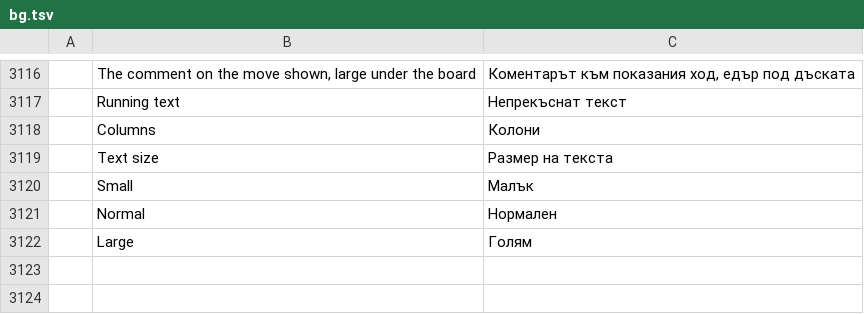
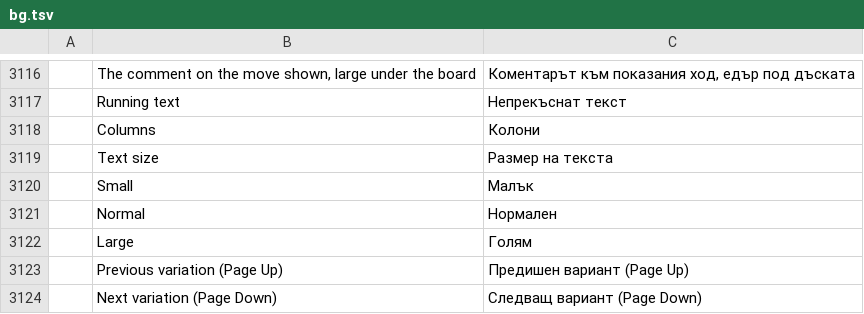
Before and after one commit to DarcioAlberico/pdfcraft-xadrez, a TSV file: crates/ui-egui/src/i18n/bg.tsv, drawn as a sheet; only a part is shown, gaps mark what is left out; the diff names each change by its address in the sheet, - before the commit and + after, or states it on an @@ line.

```diff
--- a/crates/ui-egui/src/i18n/bg.tsv
+++ b/crates/ui-egui/src/i18n/bg.tsv
+row 3123:  | Previous variation (Page Up) | Предишен вариант (Page Up)
+row 3124:  | Next variation (Page Down) | Следващ вариант (Page Down)
```
Also changed, not shown: crates/ui-egui/src/i18n/ar.tsv, crates/ui-egui/src/i18n/el.tsv, 28 other files.
